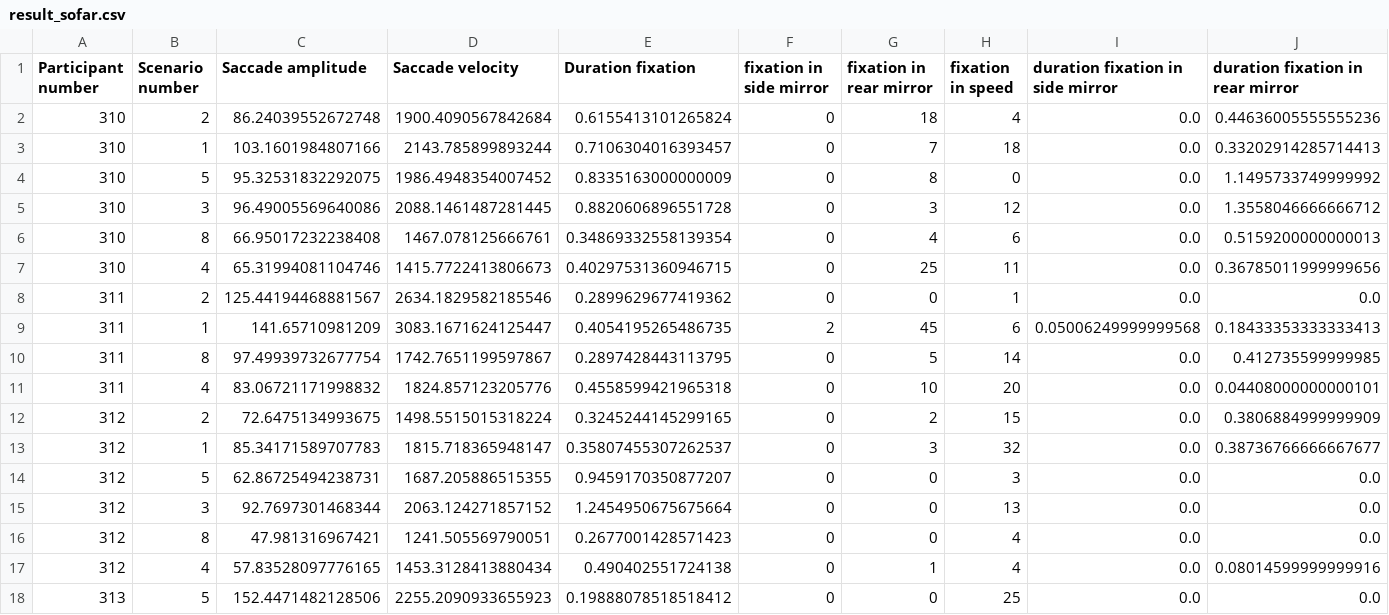
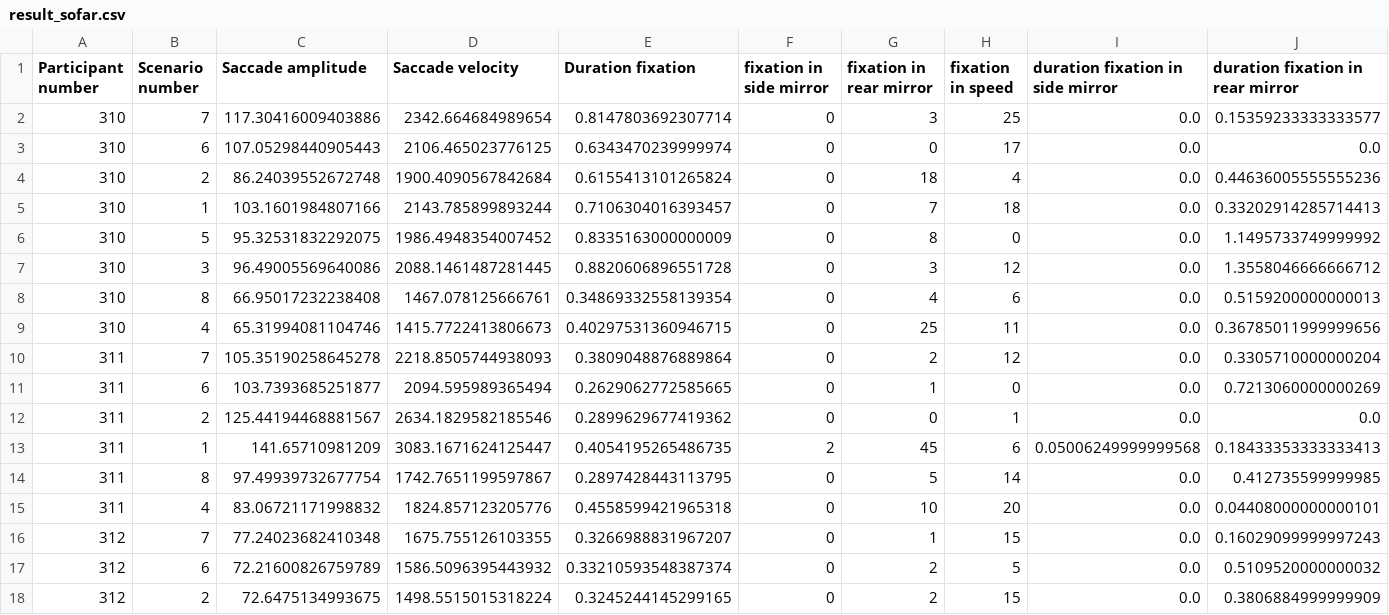
Before and after one commit to sadegh92320/pipeline_U17, a CSV file: result_sofar.csv, drawn as a sheet; only a part is shown; the shorter side is filled out with more unchanged rows; rows hold the shown columns only; the diff names each change by its address in the sheet, - before the commit and + after, or states it on an @@ line.

```diff
--- a/result_sofar.csv
+++ b/result_sofar.csv
+row 2: 310 | 7 | 117.30416009403886 | 2342.664684989654 | 0.8147803692307714 | 0 | 3 | 25 | 0.0 | 0.15359233333333577
+row 3: 310 | 6 | 107.05298440905443 | 2106.465023776125 | 0.6343470239999974 | 0 | 0 | 17 | 0.0 | 0.0
+row 10: 311 | 7 | 105.35190258645278 | 2218.8505744938093 | 0.3809048876889864 | 0 | 2 | 12 | 0.0 | 0.3305710000000204
+row 11: 311 | 6 | 103.7393685251877 | 2094.595989365494 | 0.2629062772585665 | 0 | 1 | 0 | 0.0 | 0.7213060000000269
+row 16: 312 | 7 | 77.24023682410348 | 1675.755126103355 | 0.3266988831967207 | 0 | 1 | 15 | 0.0 | 0.16029099999997243
+row 17: 312 | 6 | 72.21600826759789 | 1586.5096395443932 | 0.33210593548387374 | 0 | 2 | 5 | 0.0 | 0.5109520000000032
```
Also changed, not shown: 1 other file.
